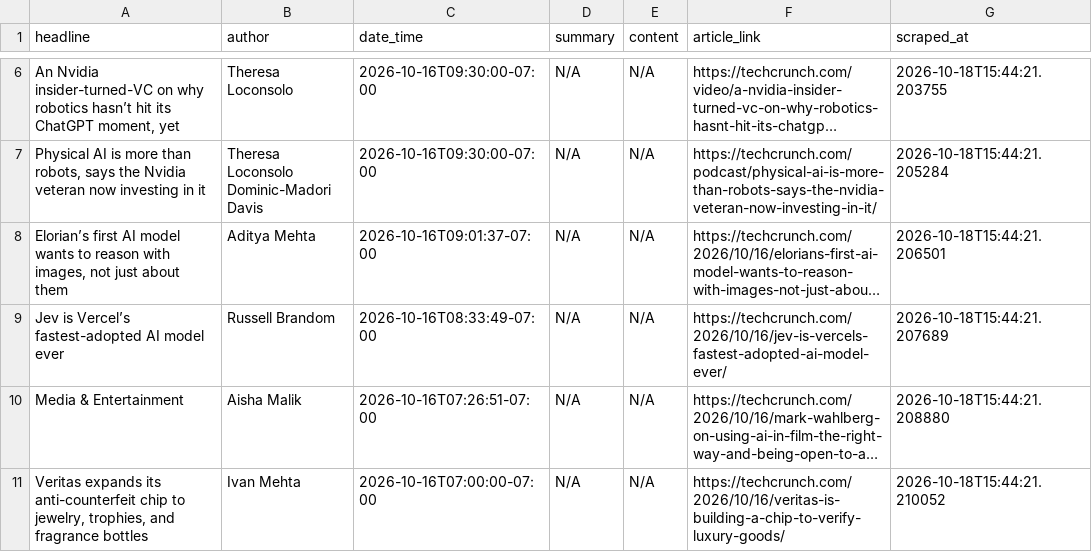
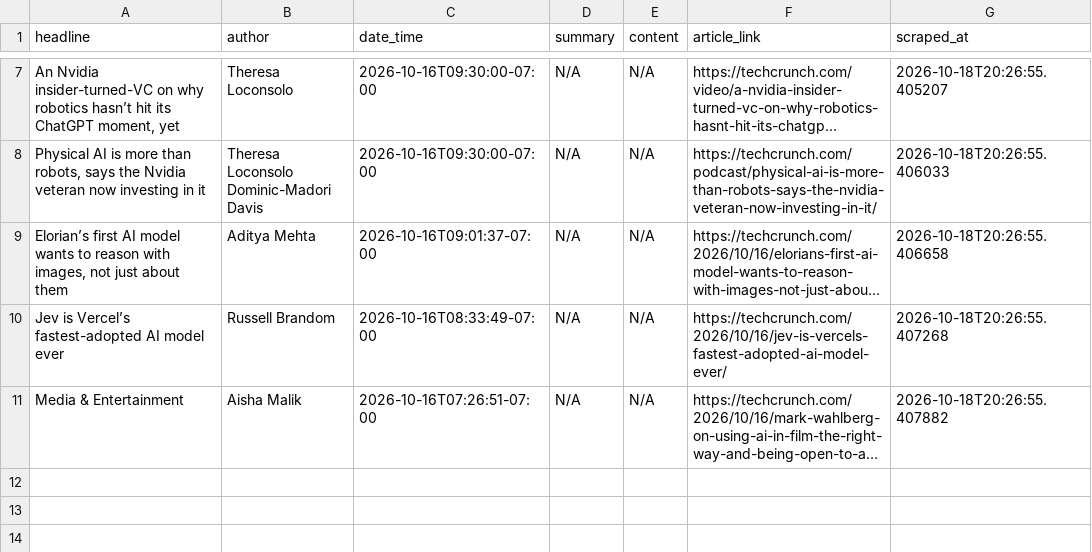
Before and after one commit to rexxgit/webscarpingportfolio, a CSV file: output/news_articles.csv, drawn as a sheet; only a part is shown, gaps mark what is left out; long unchanged cells end in …; removed rows and columns are numbered as before the commit, all else as after; the diff covers the shown part only; the diff names each change by its address in the sheet, - before the commit and + after, or states it on an @@ line.

```diff
--- a/output/news_articles.csv
+++ b/output/news_articles.csv
-G7 (scraped_at): 2026-10-18T15:44:21.203755
+G7 (scraped_at): 2026-10-18T20:26:55.405207
-G8 (scraped_at): 2026-10-18T15:44:21.205284
+G8 (scraped_at): 2026-10-18T20:26:55.406033
-G9 (scraped_at): 2026-10-18T15:44:21.206501
+G9 (scraped_at): 2026-10-18T20:26:55.406658
-G10 (scraped_at): 2026-10-18T15:44:21.207689
+G10 (scraped_at): 2026-10-18T20:26:55.407268
-G11 (scraped_at): 2026-10-18T15:44:21.208880
+G11 (scraped_at): 2026-10-18T20:26:55.407882
-row 11: Veritas expands its anti-counterfeit chip to jewelry, trophies, and fragrance bottles | Ivan Mehta | 2026-10-16T07:00:00-07:00 | N/A | N/A | https://techcrunch.com/2026/10/16/veritas-is-building-a-chip-to-verify-luxury-goods/ | 2026-10-18T15:44:21.210052
```
Also changed, not shown: 1 added row and 5 edited cells elsewhere in this file, 1 other file.
